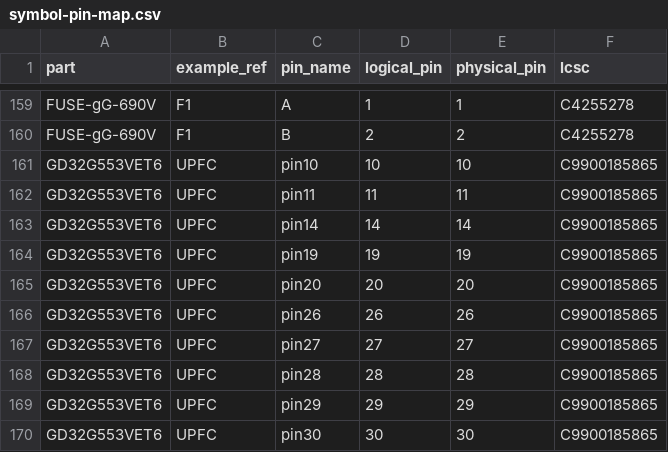
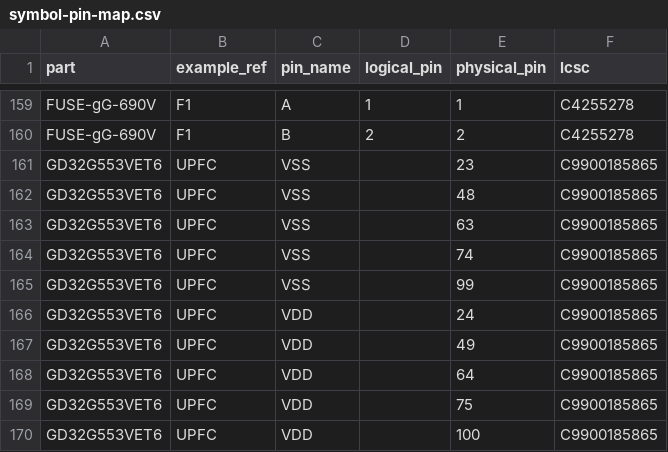
Before and after one commit to vectivolt/DC-Modules, a CSV file: calculations/out/symbol-pin-map.csv, drawn as a sheet; only a part is shown, gaps mark what is left out; the diff covers the shown part only.

```diff
--- a/calculations/out/symbol-pin-map.csv
+++ b/calculations/out/symbol-pin-map.csv
@@ -160,11 +160,11 @@ FUSE-gG-690V,F1,A,1,1,C4255278
 FUSE-gG-690V,F1,B,2,2,C4255278
-GD32G553VET6,UPFC,pin10,10,10,C9900185865
-GD32G553VET6,UPFC,pin11,11,11,C9900185865
-GD32G553VET6,UPFC,pin14,14,14,C9900185865
-GD32G553VET6,UPFC,pin19,19,19,C9900185865
-GD32G553VET6,UPFC,pin20,20,20,C9900185865
-GD32G553VET6,UPFC,pin26,26,26,C9900185865
-GD32G553VET6,UPFC,pin27,27,27,C9900185865
-GD32G553VET6,UPFC,pin28,28,28,C9900185865
-GD32G553VET6,UPFC,pin29,29,29,C9900185865
-GD32G553VET6,UPFC,pin30,30,30,C9900185865
+GD32G553VET6,UPFC,VSS,,23,C9900185865
+GD32G553VET6,UPFC,VSS,,48,C9900185865
+GD32G553VET6,UPFC,VSS,,63,C9900185865
+GD32G553VET6,UPFC,VSS,,74,C9900185865
+GD32G553VET6,UPFC,VSS,,99,C9900185865
+GD32G553VET6,UPFC,VDD,,24,C9900185865
+GD32G553VET6,UPFC,VDD,,49,C9900185865
+GD32G553VET6,UPFC,VDD,,64,C9900185865
+GD32G553VET6,UPFC,VDD,,75,C9900185865
+GD32G553VET6,UPFC,VDD,,100,C9900185865
```
Also changed, not shown: 5 added rows and 78 edited cells elsewhere in this file, 20 other files.
